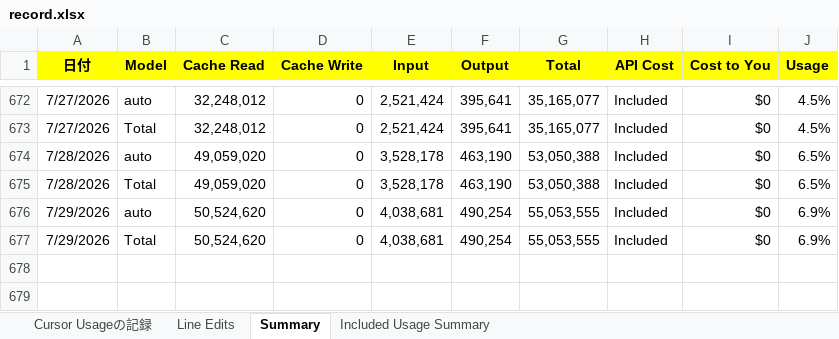
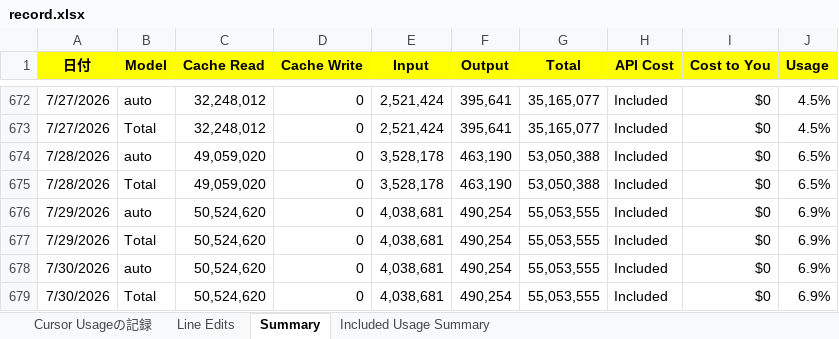
Before and after one commit to KenichiroArai/cursor-usage, an Excel workbook: public/data/record.xlsx, sheet Summary, drawn as a sheet; only a part is shown, gaps mark what is left out; values as stored, in another font and other column widths than the file's, no borders; the diff names each change by its address in the sheet, - before the commit and + after, or states it on an @@ line.

Commit message:
記録の更新

```diff
--- a/public/data/record.xlsx (sheet Summary)
+++ b/public/data/record.xlsx (sheet Summary)
+row 678: 7/30/2026 | auto | 50,524,620 | 0 | 4,038,681 | 490,254 | 55,053,555 | Included | $0 | 6.9%
+row 679: 7/30/2026 | Total | 50,524,620 | 0 | 4,038,681 | 490,254 | 55,053,555 | Included | $0 | 6.9%
```
Also changed, not shown: sheet Line Edits.
